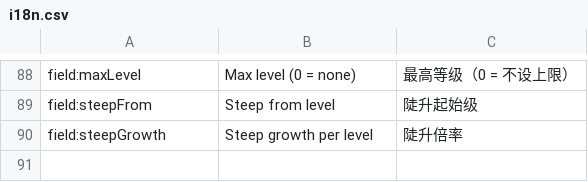
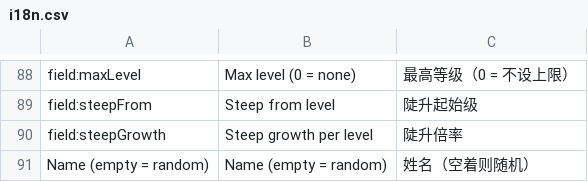
Before and after one commit to xczics/wargame, a CSV file: src/plugins/heroes/data/i18n.csv, drawn as a sheet; only a part is shown, gaps mark what is left out.

```diff
--- a/src/plugins/heroes/data/i18n.csv
+++ b/src/plugins/heroes/data/i18n.csv
@@ -90 +90,2 @@ field:steepFrom,Steep from level,陡升起始级
 field:steepGrowth,Steep growth per level,陡升倍率
+"Name (empty = random)","Name (empty = random)","姓名（空着则随机）"
```
Also changed, not shown: src/plugins/mail/data/i18n.csv, src/plugins/puzzles/data/i18n.csv, 22 other files.
